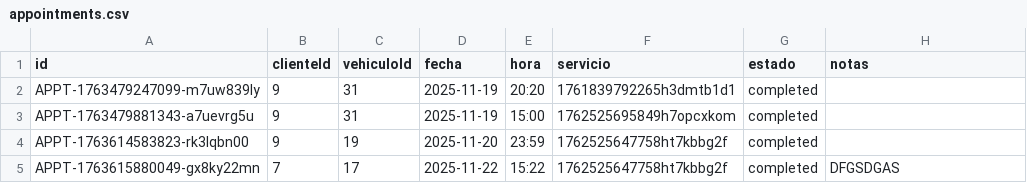
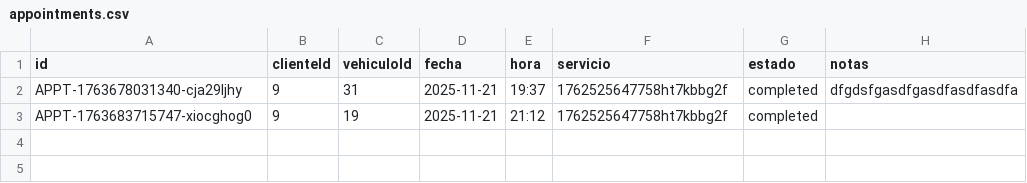
Before and after one commit to Medinaallan/sistema_taller, a CSV file: backend/data/appointments/appointments.csv, drawn as a sheet.

```diff
--- a/backend/data/appointments/appointments.csv
+++ b/backend/data/appointments/appointments.csv
@@ -1,5 +1,3 @@
 id,clienteId,vehiculoId,fecha,hora,servicio,estado,notas
-APPT-1763479247099-m7uw839ly,9,31,2025-11-19,20:20,1761839792265h3dmtb1d1,completed,""
-APPT-1763479881343-a7uevrg5u,9,31,2025-11-19,15:00,1762525695849h7opcxkom,completed,""
-APPT-1763614583823-rk3lqbn00,9,19,2025-11-20,23:59,1762525647758ht7kbbg2f,completed,""
-APPT-1763615880049-gx8ky22mn,7,17,2025-11-22,15:22,1762525647758ht7kbbg2f,completed,"DFGSDGAS"
+APPT-1763678031340-cja29ljhy,9,31,2025-11-21,19:37,1762525647758ht7kbbg2f,completed,"dfgdsfgasdfgasdfasdfasdfa"
+APPT-1763683715747-xiocghog0,9,19,2025-11-21,21:12,1762525647758ht7kbbg2f,completed,""
```
Also changed, not shown: backend/data/financial/quotations.csv, backend/data/workorders/workorders.csv, 10 other files.
